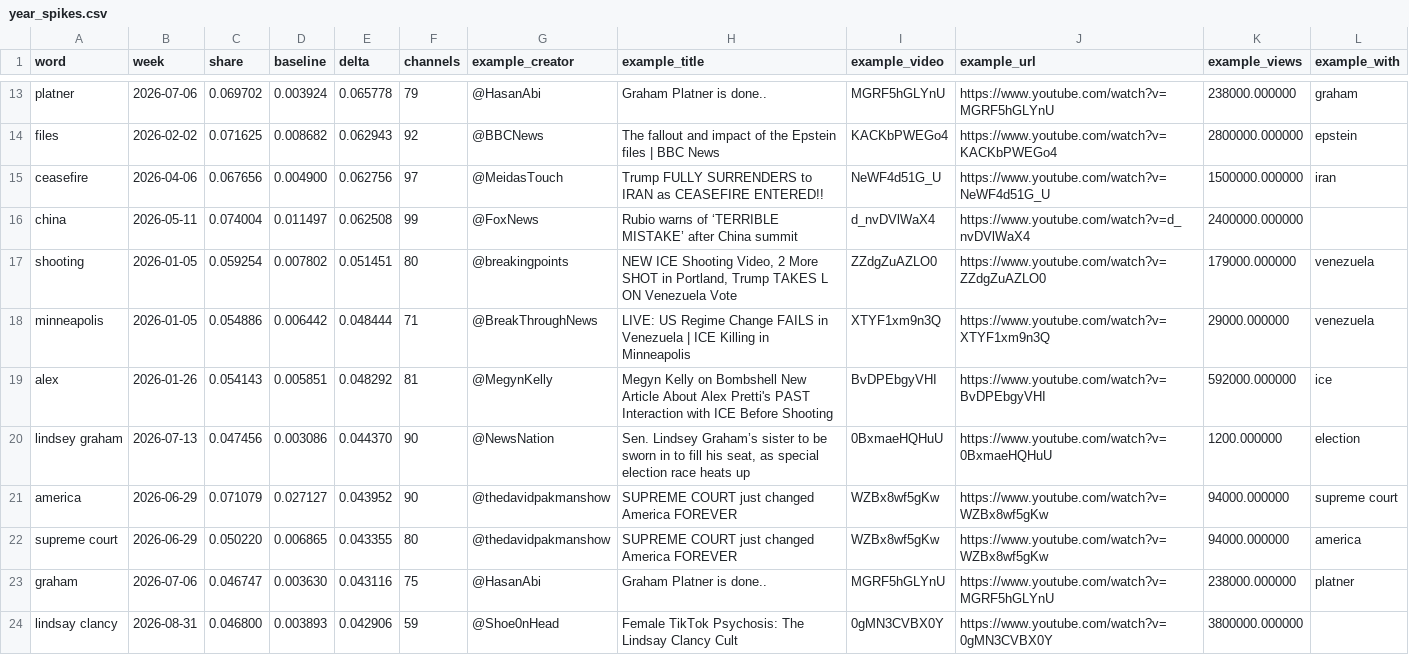
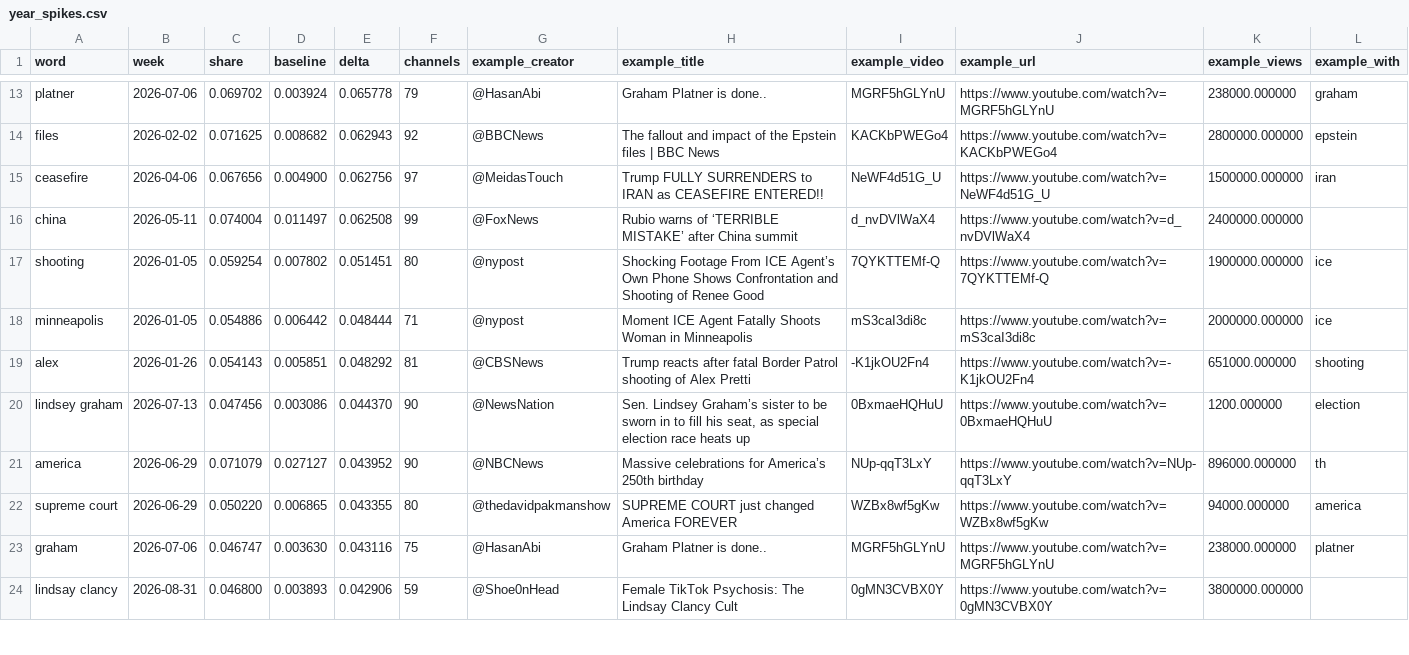
Before and after one commit to mordormordormordor/Political-YouTube-Title-Stylometry, a CSV file: data/titles/analysis/year_spikes.csv, drawn as a sheet; only a part is shown, gaps mark what is left out; the diff covers the shown part only.

```diff
--- a/data/titles/analysis/year_spikes.csv
+++ b/data/titles/analysis/year_spikes.csv
@@ -16,7 +16,7 @@ ceasefire,2026-04-06,0.067656,0.004900,0.062756,97,@MeidasTouch,Trump FULLY SURR
 china,2026-05-11,0.074004,0.011497,0.062508,99,@FoxNews,Rubio warns  of ‘TERRIBLE MISTAKE’ after China summit,d_nvDVlWaX4,https://www.youtube.com/watch?v=d_nvDVlWaX4,2400000.000000,
-shooting,2026-01-05,0.059254,0.007802,0.051451,80,@breakingpoints,"NEW ICE Shooting Video, 2 More SHOT in Portland, Trump TAKES L ON Venezuela Vote",ZZdgZuAZLO0,https://www.youtube.com/watch?v=ZZdgZuAZLO0,179000.000000,venezuela
-minneapolis,2026-01-05,0.054886,0.006442,0.048444,71,@BreakThroughNews,LIVE: US Regime Change FAILS in Venezuela | ICE Killing in Minneapolis,XTYF1xm9n3Q,https://www.youtube.com/watch?v=XTYF1xm9n3Q,29000.000000,venezuela
-alex,2026-01-26,0.054143,0.005851,0.048292,81,@MegynKelly,Megyn Kelly on Bombshell New Article About Alex Pretti's PAST Interaction with ICE Before Shooting,BvDPEbgyVHI,https://www.youtube.com/watch?v=BvDPEbgyVHI,592000.000000,ice
+shooting,2026-01-05,0.059254,0.007802,0.051451,80,@nypost,Shocking Footage From ICE Agent’s Own Phone Shows Confrontation and Shooting of Renee Good,7QYKTTEMf-Q,https://www.youtube.com/watch?v=7QYKTTEMf-Q,1900000.000000,ice
+minneapolis,2026-01-05,0.054886,0.006442,0.048444,71,@nypost,Moment ICE Agent Fatally Shoots Woman in Minneapolis,mS3caI3di8c,https://www.youtube.com/watch?v=mS3caI3di8c,2000000.000000,ice
+alex,2026-01-26,0.054143,0.005851,0.048292,81,@CBSNews,Trump reacts after fatal Border Patrol shooting of Alex Pretti,-K1jkOU2Fn4,https://www.youtube.com/watch?v=-K1jkOU2Fn4,651000.000000,shooting
 lindsey graham,2026-07-13,0.047456,0.003086,0.044370,90,@NewsNation,"Sen. Lindsey Graham’s sister to be sworn in to fill his seat, as special election race heats up",0BxmaeHQHuU,https://www.youtube.com/watch?v=0BxmaeHQHuU,1200.000000,election
-america,2026-06-29,0.071079,0.027127,0.043952,90,@thedavidpakmanshow,SUPREME COURT just changed America FOREVER,WZBx8wf5gKw,https://www.youtube.com/watch?v=WZBx8wf5gKw,94000.000000,supreme court
+america,2026-06-29,0.071079,0.027127,0.043952,90,@NBCNews,Massive celebrations for America’s 250th birthday,NUp-qqT3LxY,https://www.youtube.com/watch?v=NUp-qqT3LxY,896000.000000,th
 supreme court,2026-06-29,0.050220,0.006865,0.043355,80,@thedavidpakmanshow,SUPREME COURT just changed America FOREVER,WZBx8wf5gKw,https://www.youtube.com/watch?v=WZBx8wf5gKw,94000.000000,america
```
Also changed, not shown: 39 edited cells elsewhere in this file, data/titles/analysis/year_months.csv, 3 other files.
